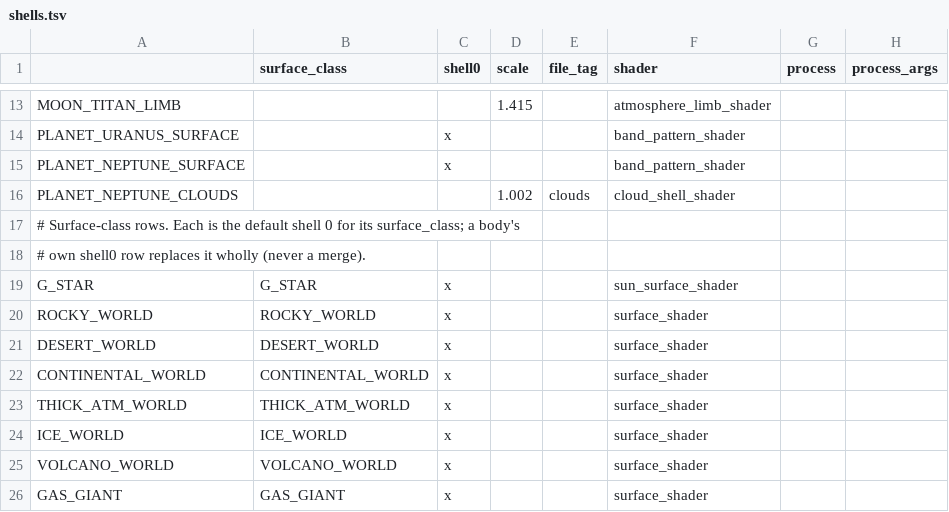
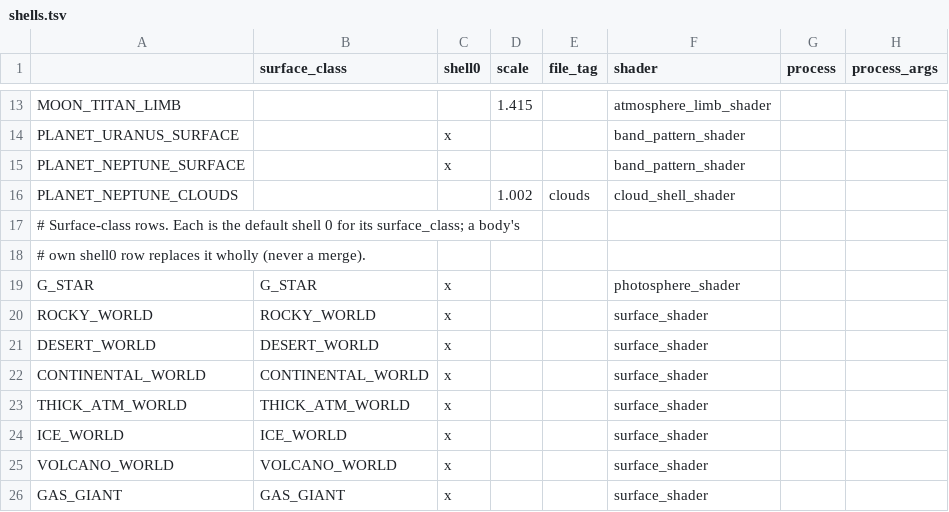
Before and after one commit to ivoyager/ivoyager_core, a TSV file: tables/shells.tsv, drawn as a sheet; only a part is shown, gaps mark what is left out; the diff names each change by its address in the sheet, - before the commit and + after, or states it on an @@ line.

```diff
--- a/tables/shells.tsv
+++ b/tables/shells.tsv
-F19 (shader): sun_surface_shader
+F19 (shader): photosphere_shader
```
Also changed, not shown: 16 other files.
